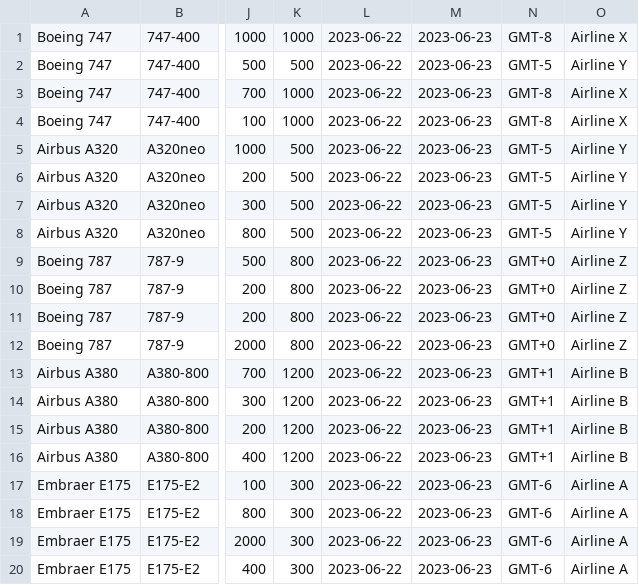
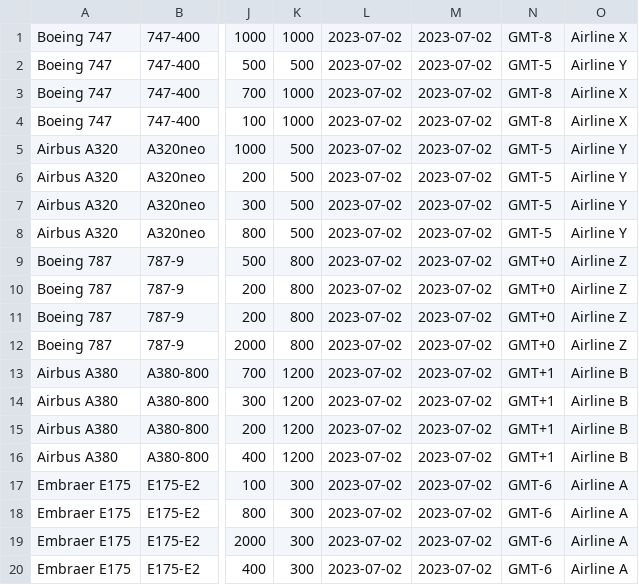
Before and after one commit to IndrikisP/OOP_Darbs, a TSV file: Deikstras_Lidosta/origin_data_input.tsv, drawn as a sheet; only a part is shown, gaps mark what is left out; the diff names each change by its address in the sheet, - before the commit and + after, or states it on an @@ line.

```diff
--- a/Deikstras_Lidosta/origin_data_input.tsv
+++ b/Deikstras_Lidosta/origin_data_input.tsv
-L1:L20: 2023-06-22
+L1:L20: 2023-07-02
-M1:M20: 2023-06-23
+M1:M20: 2023-07-02
```
Also changed, not shown: 22 other files.
